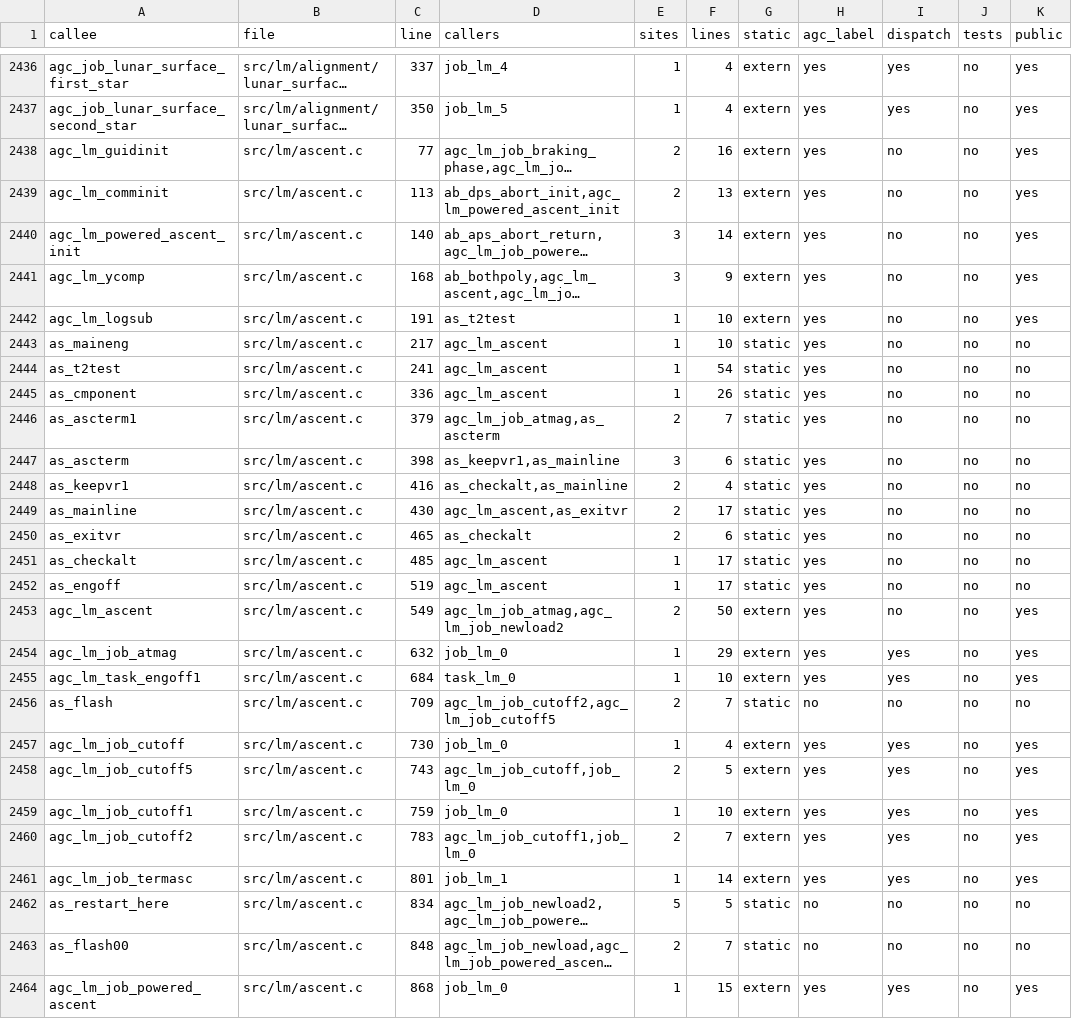
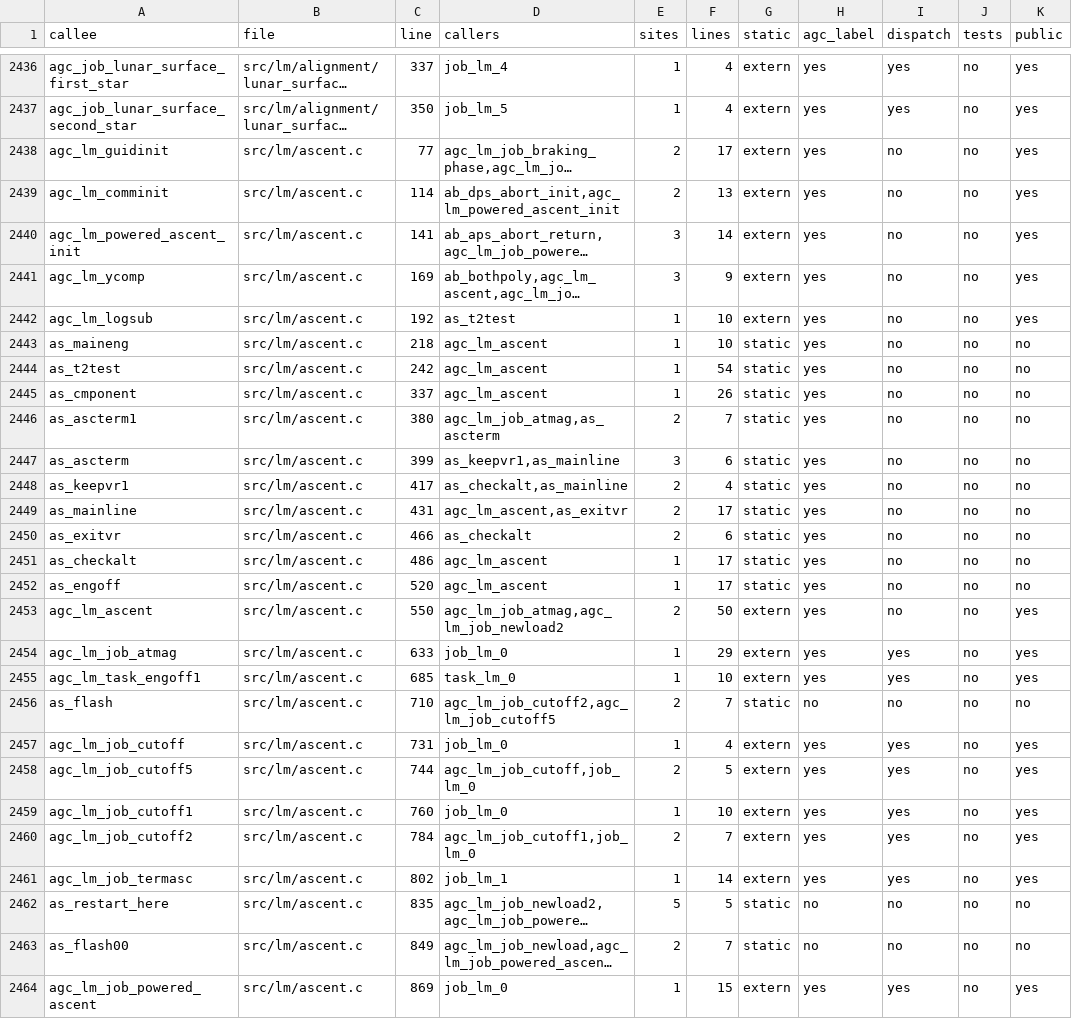
Before and after one commit to bobjoe400/apollo-c, a TSV file: docs/overview/callgraph.tsv, drawn as a sheet; only a part is shown, gaps mark what is left out; long unchanged cells end in …; the diff covers the shown part only; the diff names each change by its address in the sheet, - before the commit and + after, or states it on an @@ line.

```diff
--- a/docs/overview/callgraph.tsv
+++ b/docs/overview/callgraph.tsv
-F2438 (lines): 16
+F2438 (lines): 17
-C2439 (line): 113
+C2439 (line): 114
-C2440 (line): 140
+C2440 (line): 141
-C2441 (line): 168
+C2441 (line): 169
-C2442 (line): 191
+C2442 (line): 192
-C2443 (line): 217
+C2443 (line): 218
-C2444 (line): 241
+C2444 (line): 242
-C2445 (line): 336
+C2445 (line): 337
-C2446 (line): 379
+C2446 (line): 380
-C2447 (line): 398
+C2447 (line): 399
-C2448 (line): 416
+C2448 (line): 417
-C2449 (line): 430
+C2449 (line): 431
-C2450 (line): 465
+C2450 (line): 466
-C2451 (line): 485
+C2451 (line): 486
-C2452 (line): 519
+C2452 (line): 520
-C2453 (line): 549
+C2453 (line): 550
-C2454 (line): 632
+C2454 (line): 633
-C2455 (line): 684
+C2455 (line): 685
-C2456 (line): 709
+C2456 (line): 710
-C2457 (line): 730
+C2457 (line): 731
-C2458 (line): 743
+C2458 (line): 744
-C2459 (line): 759
+C2459 (line): 760
-C2460 (line): 783
+C2460 (line): 784
-C2461 (line): 801
+C2461 (line): 802
-C2462 (line): 834
+C2462 (line): 835
-C2463 (line): 848
+C2463 (line): 849
-C2464 (line): 868
+C2464 (line): 869
```
Also changed, not shown: 136 edited cells elsewhere in this file, docs/overview/collapse_candidates.tsv, 31 other files.
